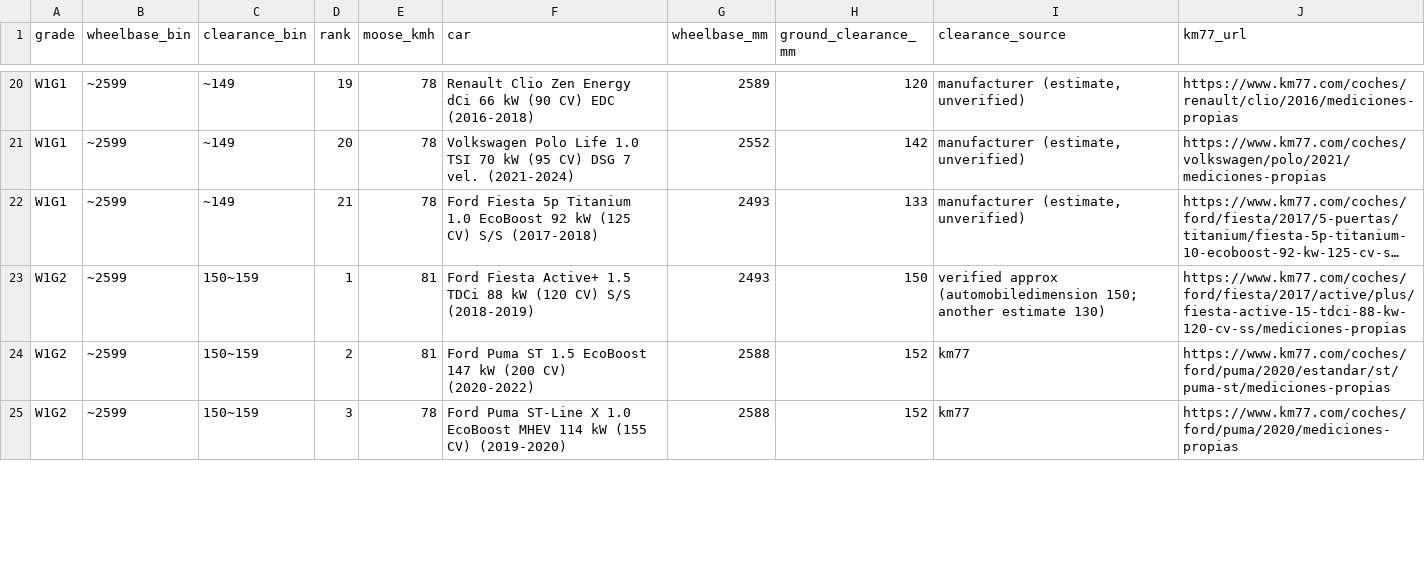
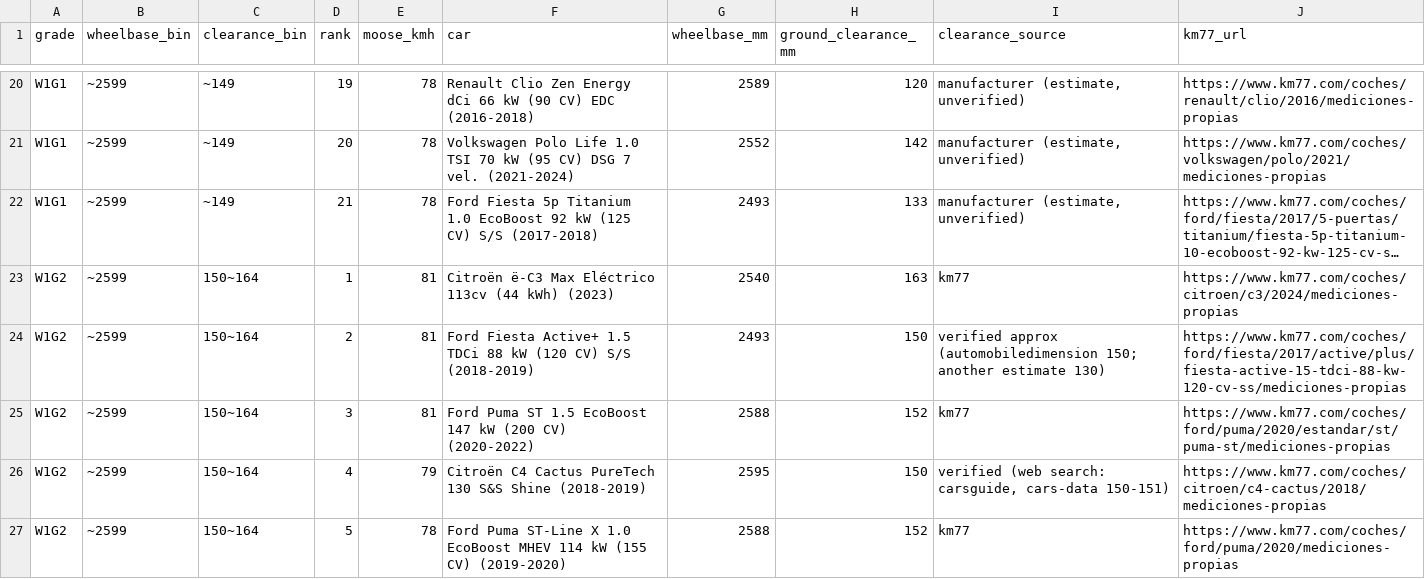
Before and after one commit to itinerary-git/car-handling-grades, a CSV file: data/all_cars.csv, drawn as a sheet; only a part is shown, gaps mark what is left out; long unchanged cells end in …; addresses are those after the commit; the diff covers the shown part only; the diff names each change by its address in the sheet, - before the commit and + after, or states it on an @@ line.

```diff
--- a/data/all_cars.csv
+++ b/data/all_cars.csv
+row 23: W1G2 | ~2599 | 150~164 | 1 | 81 | Citroën ë-C3 Max Eléctrico 113cv (44 kWh) (2023) | 2540 | 163 | km77 | https://www.km77.com/coches/citroen/c3/2024/mediciones-propias
-C24:C25 (clearance_bin): 150~159
+C24:C25 (clearance_bin): 150~164
-D24 (rank): 1
+D24 (rank): 2
-D25 (rank): 2
+D25 (rank): 3
+row 26: W1G2 | ~2599 | 150~164 | 4 | 79 | Citroën C4 Cactus PureTech 130 S&S Shine (2018-2019) | 2595 | 150 | verified (web search: carsguide, cars-data 150-151) | https://www.km77.com/coches/citroen/c4-cactus/2018/mediciones-propias
-C27 (clearance_bin): 150~159
+C27 (clearance_bin): 150~164
-D27 (rank): 3
+D27 (rank): 5
```
Also changed, not shown: 3 added rows, 5 removed rows and 71 edited cells elsewhere in this file, public/all_cars.csv, 11 other files.
